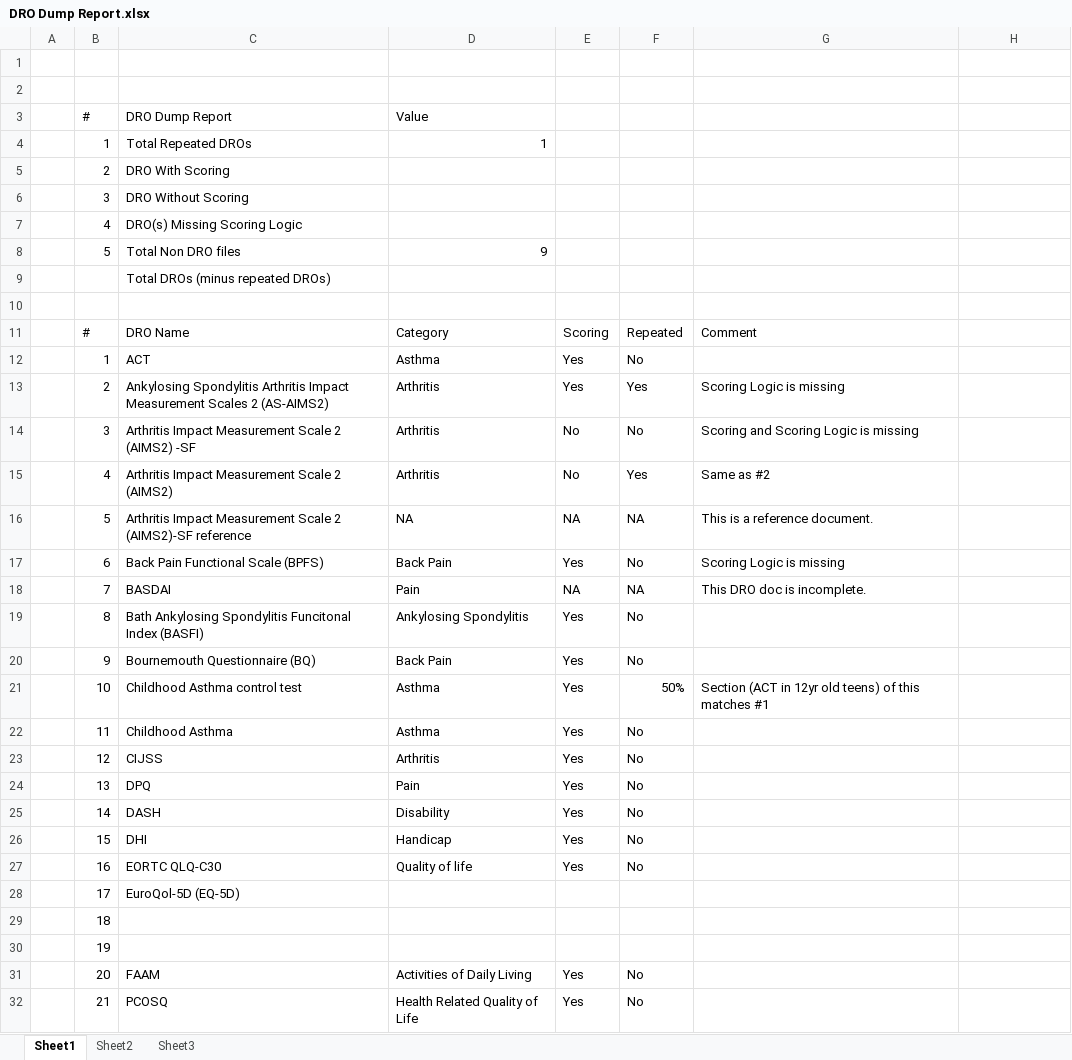
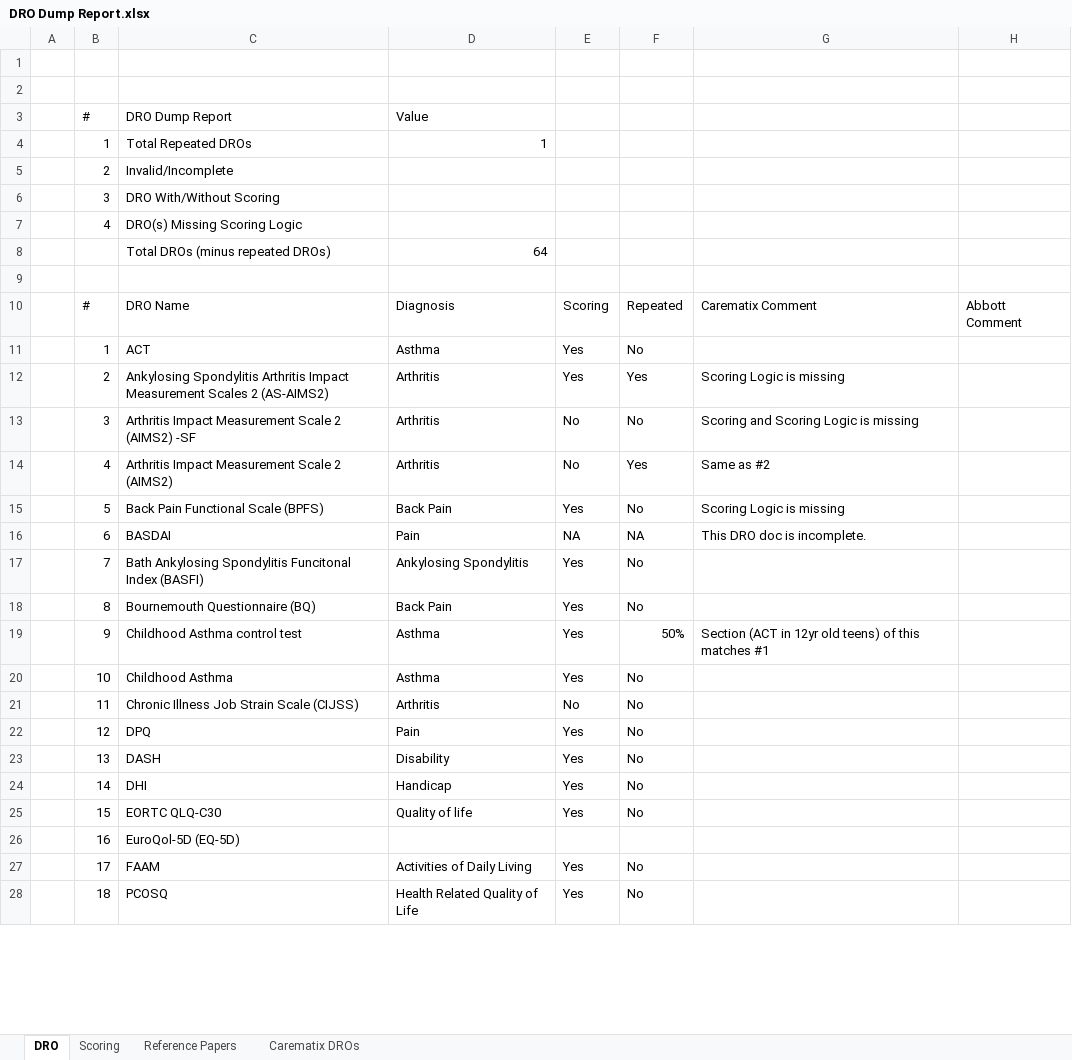
Before and after one commit to divyanshutyagiofficial/DRODumpReport, an Excel workbook: DRO Dump Report.xlsx, sheet DRO, drawn as a sheet; only a part is shown; values as stored, in another font and other column widths than the file's, no cell formats; table styles not drawn; removed rows and columns are numbered as before the commit, all else as after; the diff covers the shown part only; the diff names each change by its address in the sheet, - before the commit and + after, or states it on an @@ line.

```diff
--- a/DRO Dump Report.xlsx (sheet DRO)
+++ b/DRO Dump Report.xlsx (sheet DRO)
-sheet tab: Sheet1
+sheet tab: DRO
-sheet tab: Sheet2
-sheet tab: Sheet3
+sheet tab: Scoring
+sheet tab: Reference Papers
+sheet tab: Carematix DROs
-C5: DRO With Scoring
+C5: Invalid/Incomplete
-C6: DRO Without Scoring
+C6: DRO With/Without Scoring
-row 8:  | 5 | Total Non DRO files | 9
-D8: (empty)
+D8: 64
-D10: Category
+D10: Diagnosis
-G10: Comment
+G10: Carematix Comment
-H10: (empty)
+H10: Abbott Comment
-row 16:  | 5 | Arthritis Impact Measurement Scale 2 (AIMS2)-SF reference | NA | NA | NA | This is a reference document.
-B15: 6
+B15: 5
-B16: 7
+B16: 6
-B17: 8
+B17: 7
-B18: 9
+B18: 8
-B19: 10
+B19: 9
-B20: 11
+B20: 10
-row 23:  | 12 | CIJSS | Arthritis | Yes | No
+row 21:  | 11 | Chronic Illness Job Strain Scale (CIJSS) | Arthritis | No | No
-B22: 13
+B22: 12
-B23: 14
+B23: 13
-B24: 15
+B24: 14
-B25: 16
+B25: 15
-B26: 17
+B26: 16
-row 29:  | 18
-row 30:  | 19
-B27: 20
+B27: 17
-B28: 21
+B28: 18
```
Also changed, not shown: 21 removed rows and 53 edited cells elsewhere in this sheet, cell formats.
